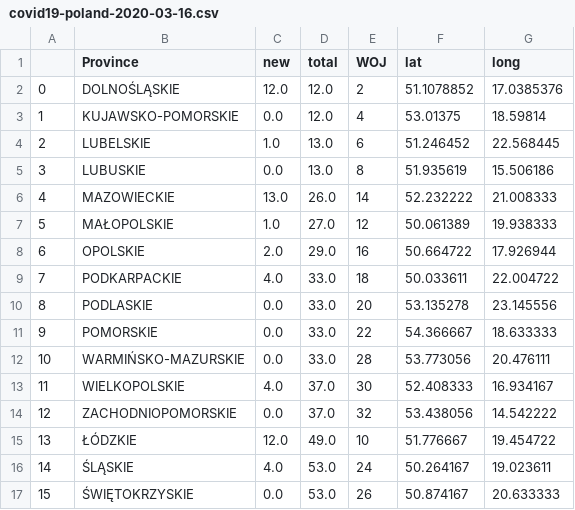
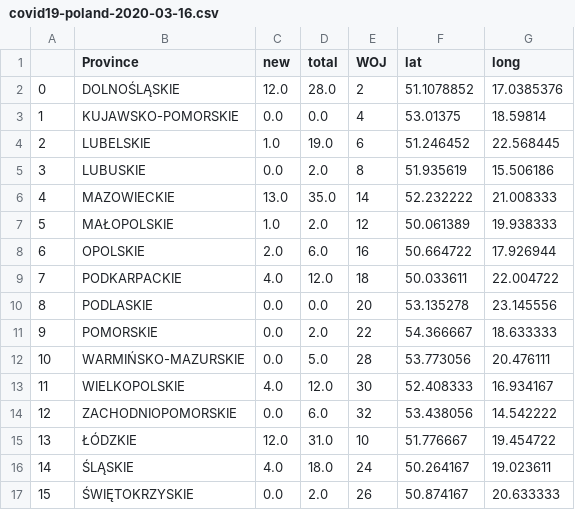
Before and after one commit to not7cd/covid19-poland-data, a CSV file: data/covid19-poland-2020-03-16.csv, drawn as a sheet.

```diff
--- a/data/covid19-poland-2020-03-16.csv
+++ b/data/covid19-poland-2020-03-16.csv
@@ -1,17 +1,17 @@
 ,Province,new,total,WOJ,lat,long
-0,DOLNOŚLĄSKIE,12.0,12.0,2,51.1078852,17.0385376
-1,KUJAWSKO-POMORSKIE,0.0,12.0,4,53.01375,18.59814
-2,LUBELSKIE,1.0,13.0,6,51.246452,22.568445
-3,LUBUSKIE,0.0,13.0,8,51.935619,15.506186
-4,MAZOWIECKIE,13.0,26.0,14,52.232222,21.008333
-5,MAŁOPOLSKIE,1.0,27.0,12,50.061389,19.938333
-6,OPOLSKIE,2.0,29.0,16,50.664722,17.926944
-7,PODKARPACKIE,4.0,33.0,18,50.033611,22.004722
-8,PODLASKIE,0.0,33.0,20,53.135278,23.145556
-9,POMORSKIE,0.0,33.0,22,54.366667,18.633333
-10,WARMIŃSKO-MAZURSKIE,0.0,33.0,28,53.773056,20.476111
-11,WIELKOPOLSKIE,4.0,37.0,30,52.408333,16.934167
-12,ZACHODNIOPOMORSKIE,0.0,37.0,32,53.438056,14.542222
-13,ŁÓDZKIE,12.0,49.0,10,51.776667,19.454722
-14,ŚLĄSKIE,4.0,53.0,24,50.264167,19.023611
-15,ŚWIĘTOKRZYSKIE,0.0,53.0,26,50.874167,20.633333
+0,DOLNOŚLĄSKIE,12.0,28.0,2,51.1078852,17.0385376
+1,KUJAWSKO-POMORSKIE,0.0,0.0,4,53.01375,18.59814
+2,LUBELSKIE,1.0,19.0,6,51.246452,22.568445
+3,LUBUSKIE,0.0,2.0,8,51.935619,15.506186
+4,MAZOWIECKIE,13.0,35.0,14,52.232222,21.008333
+5,MAŁOPOLSKIE,1.0,2.0,12,50.061389,19.938333
+6,OPOLSKIE,2.0,6.0,16,50.664722,17.926944
+7,PODKARPACKIE,4.0,12.0,18,50.033611,22.004722
+8,PODLASKIE,0.0,0.0,20,53.135278,23.145556
+9,POMORSKIE,0.0,2.0,22,54.366667,18.633333
+10,WARMIŃSKO-MAZURSKIE,0.0,5.0,28,53.773056,20.476111
+11,WIELKOPOLSKIE,4.0,12.0,30,52.408333,16.934167
+12,ZACHODNIOPOMORSKIE,0.0,6.0,32,53.438056,14.542222
+13,ŁÓDZKIE,12.0,31.0,10,51.776667,19.454722
+14,ŚLĄSKIE,4.0,18.0,24,50.264167,19.023611
+15,ŚWIĘTOKRZYSKIE,0.0,2.0,26,50.874167,20.633333
```
Also changed, not shown: data/covid19-poland-2020-03-14.csv, data/covid19-poland-2020-03-17.csv, 9 other files.
